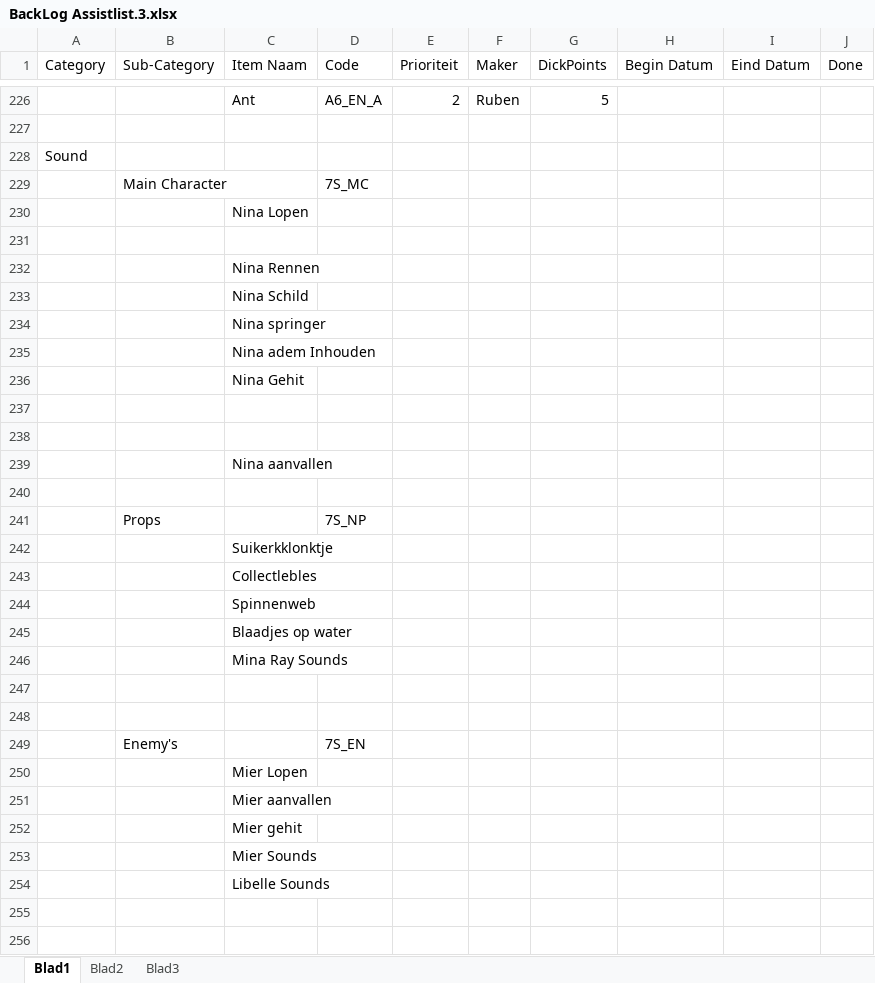
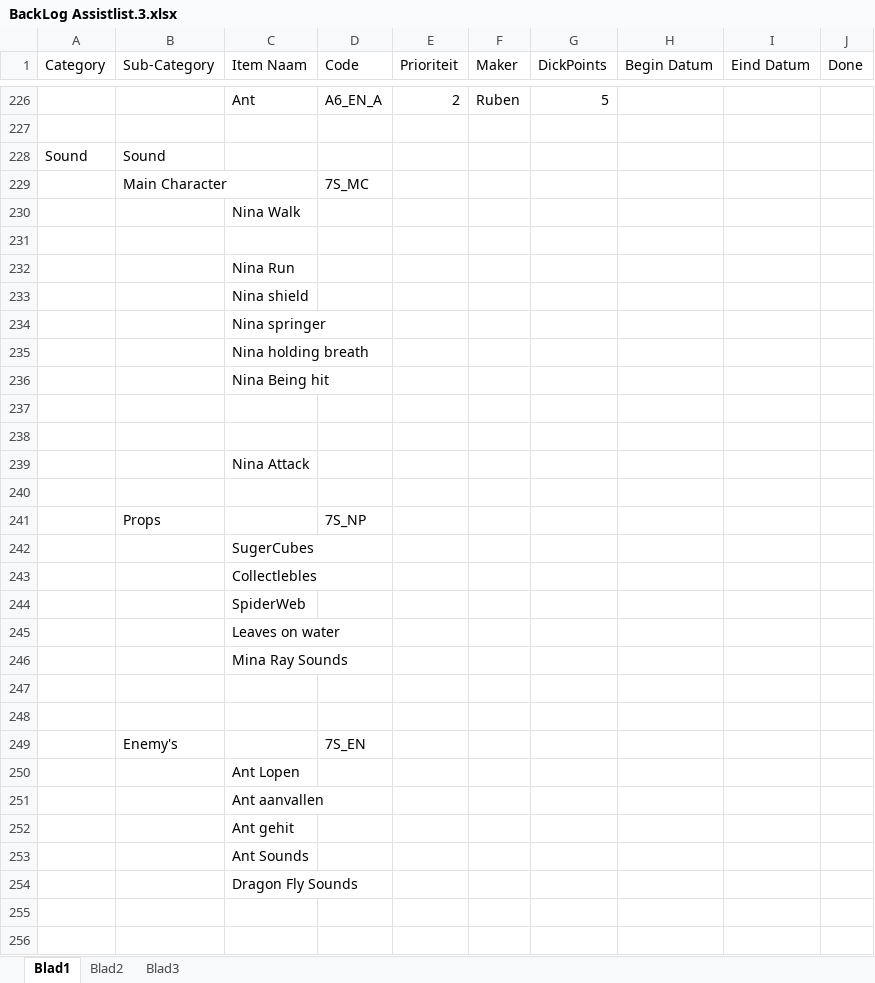
Before and after one commit to kvk4life/Nina-s-Game, an Excel workbook: BackLog Assistlist.3.xlsx, sheet Blad1, drawn as a sheet; only a part is shown, gaps mark what is left out; values as stored, in another font and other column widths than the file's, no cell formats; the diff covers the shown part only; the diff names each change by its address in the sheet, - before the commit and + after, or states it on an @@ line.

```diff
--- a/BackLog Assistlist.3.xlsx (sheet Blad1)
+++ b/BackLog Assistlist.3.xlsx (sheet Blad1)
-B228 (Sub-Category): (empty)
+B228 (Sub-Category): Sound
-C230 (Item Naam): Nina Lopen
+C230 (Item Naam): Nina Walk
-C232 (Item Naam): Nina Rennen
+C232 (Item Naam): Nina Run
-C233 (Item Naam): Nina Schild
+C233 (Item Naam): Nina shield
-C235 (Item Naam): Nina adem Inhouden
+C235 (Item Naam): Nina holding breath
-C236 (Item Naam): Nina Gehit
+C236 (Item Naam): Nina Being hit
-C239 (Item Naam): Nina aanvallen
+C239 (Item Naam): Nina Attack
-C242 (Item Naam): Suikerkklonktje
+C242 (Item Naam): SugerCubes
-C244 (Item Naam): Spinnenweb
+C244 (Item Naam): SpiderWeb
-C245 (Item Naam): Blaadjes op water
+C245 (Item Naam): Leaves on water
-C250 (Item Naam): Mier Lopen
+C250 (Item Naam): Ant Lopen
-C251 (Item Naam): Mier aanvallen
+C251 (Item Naam): Ant aanvallen
-C252 (Item Naam): Mier gehit
+C252 (Item Naam): Ant gehit
-C253 (Item Naam): Mier Sounds
+C253 (Item Naam): Ant Sounds
-C254 (Item Naam): Libelle Sounds
+C254 (Item Naam): Dragon Fly Sounds
```
Also changed, not shown: 19 added rows, 4 removed rows and 62 edited cells elsewhere in this sheet, cell formats.
